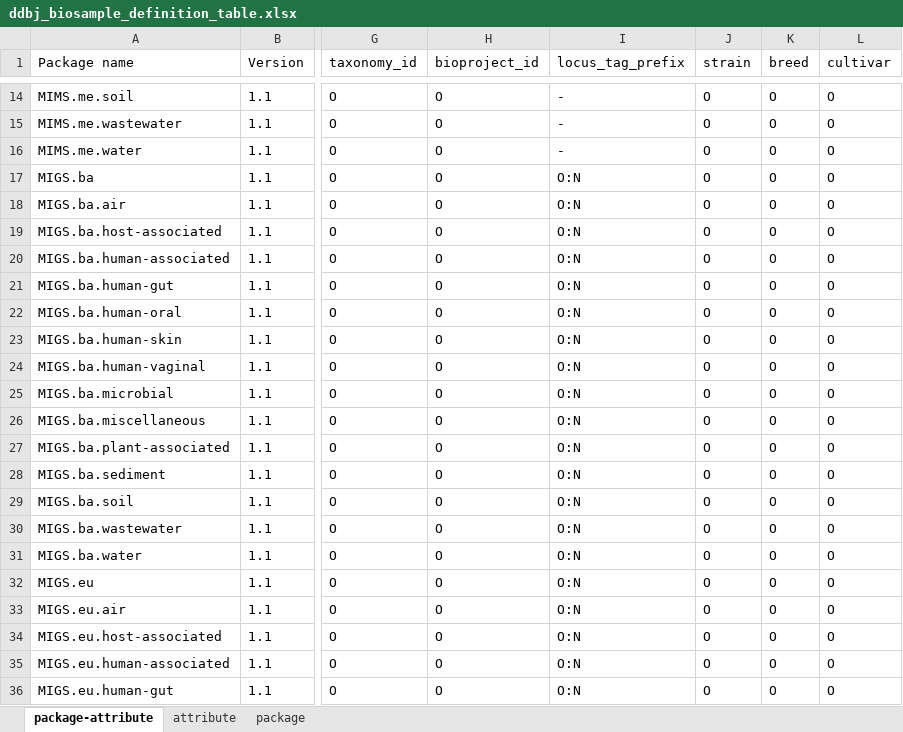
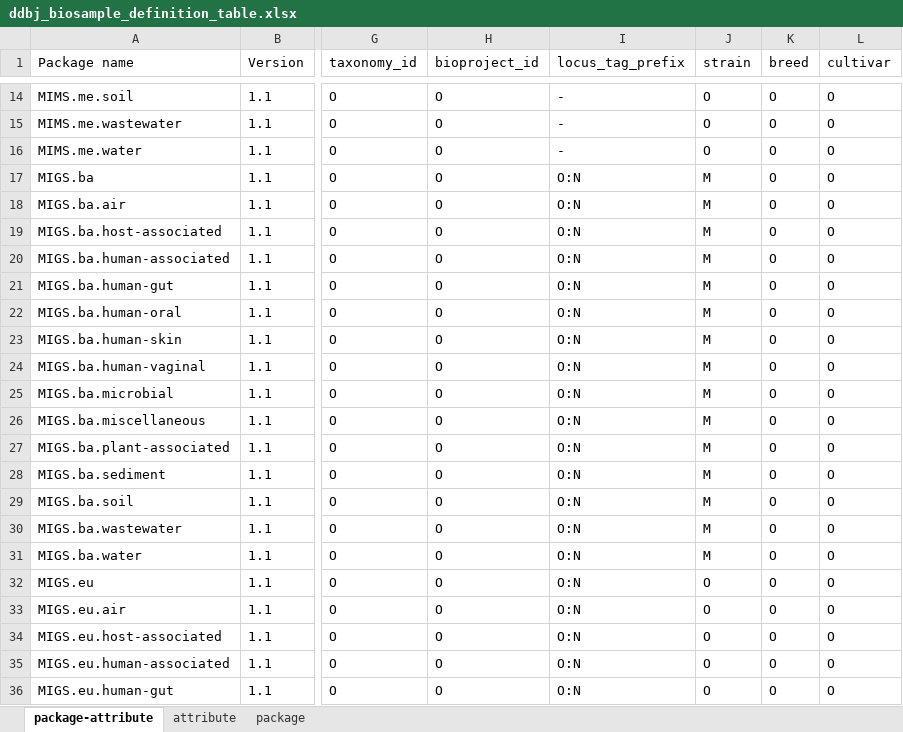
Before and after one commit to ddbj/pub, an Excel workbook: docs/biosample/packages/ddbj_biosample_definition_table.xlsx, sheet package-attribute, drawn as a sheet; only a part is shown, gaps mark what is left out; values as stored, in another font and other column widths than the file's, no borders; the diff names each change by its address in the sheet, - before the commit and + after, or states it on an @@ line.

Commit message:
package set 1.3.1

```diff
--- a/docs/biosample/packages/ddbj_biosample_definition_table.xlsx (sheet package-attribute)
+++ b/docs/biosample/packages/ddbj_biosample_definition_table.xlsx (sheet package-attribute)
-J17:J31 (strain): O
+J17:J31 (strain): M
```
